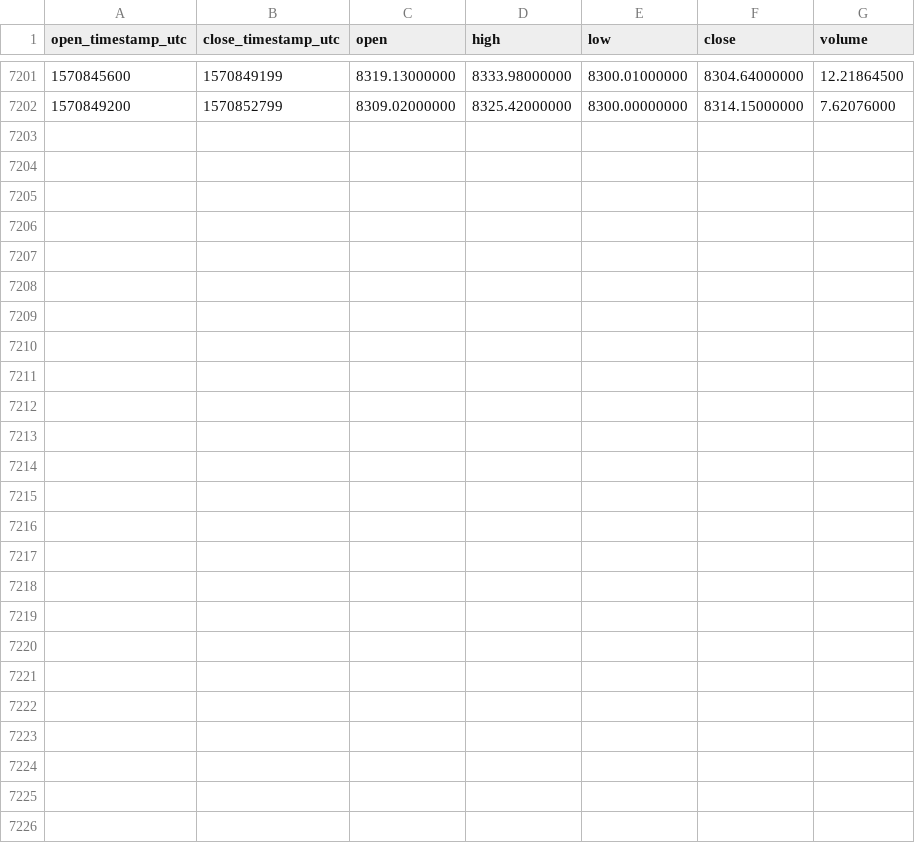
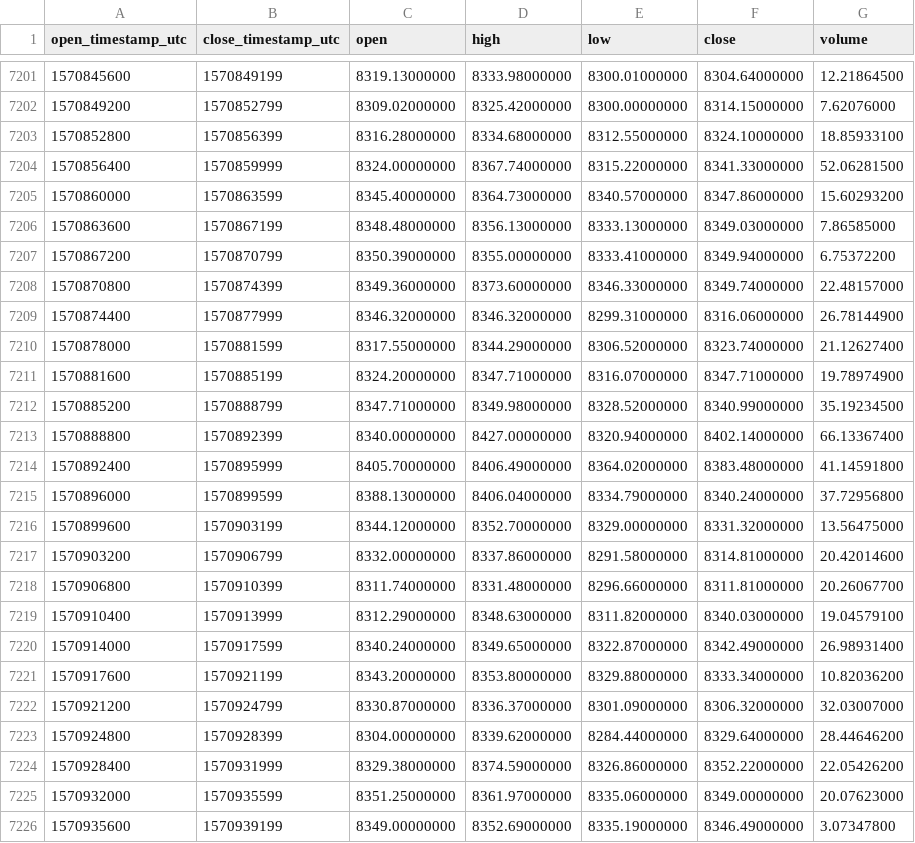
Before and after one commit to cryptobigbro/binance-BTCUSDC, a CSV file: binance-BTCUSDC-1h.csv, drawn as a sheet; only a part is shown, gaps mark what is left out.

Commit message:
Update OHLCV data.

```diff
--- a/binance-BTCUSDC-1h.csv
+++ b/binance-BTCUSDC-1h.csv
@@ -7202 +7202,25 @@ open_timestamp_utc,close_timestamp_utc,open,high,low,close,volume
 1570849200,1570852799,8309.02000000,8325.42000000,8300.00000000,8314.15000000,7.62076000
+1570852800,1570856399,8316.28000000,8334.68000000,8312.55000000,8324.10000000,18.85933100
+1570856400,1570859999,8324.00000000,8367.74000000,8315.22000000,8341.33000000,52.06281500
+1570860000,1570863599,8345.40000000,8364.73000000,8340.57000000,8347.86000000,15.60293200
+1570863600,1570867199,8348.48000000,8356.13000000,8333.13000000,8349.03000000,7.86585000
+1570867200,1570870799,8350.39000000,8355.00000000,8333.41000000,8349.94000000,6.75372200
+1570870800,1570874399,8349.36000000,8373.60000000,8346.33000000,8349.74000000,22.48157000
+1570874400,1570877999,8346.32000000,8346.32000000,8299.31000000,8316.06000000,26.78144900
+1570878000,1570881599,8317.55000000,8344.29000000,8306.52000000,8323.74000000,21.12627400
+1570881600,1570885199,8324.20000000,8347.71000000,8316.07000000,8347.71000000,19.78974900
+1570885200,1570888799,8347.71000000,8349.98000000,8328.52000000,8340.99000000,35.19234500
+1570888800,1570892399,8340.00000000,8427.00000000,8320.94000000,8402.14000000,66.13367400
+1570892400,1570895999,8405.70000000,8406.49000000,8364.02000000,8383.48000000,41.14591800
+1570896000,1570899599,8388.13000000,8406.04000000,8334.79000000,8340.24000000,37.72956800
+1570899600,1570903199,8344.12000000,8352.70000000,8329.00000000,8331.32000000,13.56475000
+1570903200,1570906799,8332.00000000,8337.86000000,8291.58000000,8314.81000000,20.42014600
+1570906800,1570910399,8311.74000000,8331.48000000,8296.66000000,8311.81000000,20.26067700
+1570910400,1570913999,8312.29000000,8348.63000000,8311.82000000,8340.03000000,19.04579100
+1570914000,1570917599,8340.24000000,8349.65000000,8322.87000000,8342.49000000,26.98931400
+1570917600,1570921199,8343.20000000,8353.80000000,8329.88000000,8333.34000000,10.82036200
+1570921200,1570924799,8330.87000000,8336.37000000,8301.09000000,8306.32000000,32.03007000
+1570924800,1570928399,8304.00000000,8339.62000000,8284.44000000,8329.64000000,28.44646200
+1570928400,1570931999,8329.38000000,8374.59000000,8326.86000000,8352.22000000,22.05426200
+1570932000,1570935599,8351.25000000,8361.97000000,8335.06000000,8349.00000000,20.07623000
+1570935600,1570939199,8349.00000000,8352.69000000,8335.19000000,8346.49000000,3.07347800
```
Also changed, not shown: binance-BTCUSDC-1d.csv.
